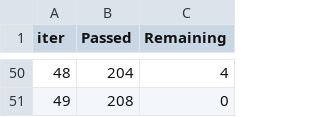
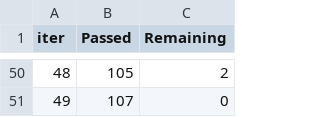
Before and after one commit to smartymetrics/alpha-bot, a TSV file: catboost_info/time_left.tsv, drawn as a sheet; only a part is shown, gaps mark what is left out; the diff covers the shown part only.

```diff
--- a/catboost_info/time_left.tsv
+++ b/catboost_info/time_left.tsv
@@ -50,2 +50,2 @@ iter	Passed	Remaining
-48	204	4
-49	208	0
+48	105	2
+49	107	0
```
Also changed, not shown: 96 edited cells elsewhere in this file, catboost_info/learn_error.tsv, data/token_datasets.csv, 18 other files.
